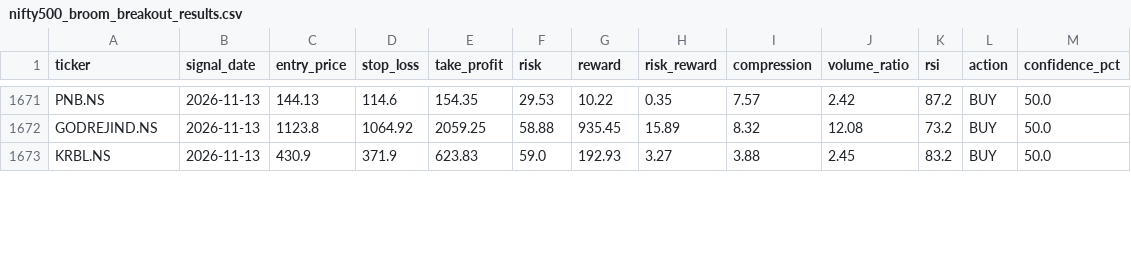
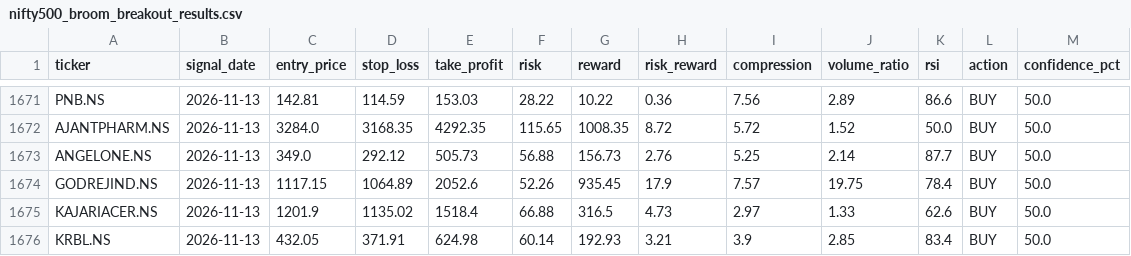
Before and after one commit to kira-stockmarket/ema-backtest, a CSV file: nifty500_broom_breakout_results.csv, drawn as a sheet; only a part is shown, gaps mark what is left out; addresses are those after the commit; the diff covers the shown part only; the diff names each change by its address in the sheet, - before the commit and + after, or states it on an @@ line.

```diff
--- a/nifty500_broom_breakout_results.csv
+++ b/nifty500_broom_breakout_results.csv
-C1671 (entry_price): 144.13
+C1671 (entry_price): 142.81
-D1671 (stop_loss): 114.6
+D1671 (stop_loss): 114.59
-E1671 (take_profit): 154.35
+E1671 (take_profit): 153.03
-F1671 (risk): 29.53
+F1671 (risk): 28.22
-H1671 (risk_reward): 0.35
+H1671 (risk_reward): 0.36
-I1671 (compression): 7.57
+I1671 (compression): 7.56
-J1671 (volume_ratio): 2.42
+J1671 (volume_ratio): 2.89
-K1671 (rsi): 87.2
+K1671 (rsi): 86.6
+row 1672: AJANTPHARM.NS | 2026-11-13 | 3284.0 | 3168.35 | 4292.35 | 115.65 | 1008.35 | 8.72 | 5.72 | 1.52 | 50.0 | BUY | 50.0
+row 1673: ANGELONE.NS | 2026-11-13 | 349.0 | 292.12 | 505.73 | 56.88 | 156.73 | 2.76 | 5.25 | 2.14 | 87.7 | BUY | 50.0
-C1674 (entry_price): 1123.8
+C1674 (entry_price): 1117.15
-D1674 (stop_loss): 1064.92
+D1674 (stop_loss): 1064.89
-E1674 (take_profit): 2059.25
+E1674 (take_profit): 2052.6
-F1674 (risk): 58.88
+F1674 (risk): 52.26
-H1674 (risk_reward): 15.89
+H1674 (risk_reward): 17.9
-I1674 (compression): 8.32
+I1674 (compression): 7.57
-J1674 (volume_ratio): 12.08
+J1674 (volume_ratio): 19.75
-K1674 (rsi): 73.2
+K1674 (rsi): 78.4
+row 1675: KAJARIACER.NS | 2026-11-13 | 1201.9 | 1135.02 | 1518.4 | 66.88 | 316.5 | 4.73 | 2.97 | 1.33 | 62.6 | BUY | 50.0
-C1676 (entry_price): 430.9
+C1676 (entry_price): 432.05
-D1676 (stop_loss): 371.9
+D1676 (stop_loss): 371.91
-E1676 (take_profit): 623.83
+E1676 (take_profit): 624.98
-F1676 (risk): 59.0
+F1676 (risk): 60.14
-H1676 (risk_reward): 3.27
+H1676 (risk_reward): 3.21
-I1676 (compression): 3.88
+I1676 (compression): 3.9
-J1676 (volume_ratio): 2.45
+J1676 (volume_ratio): 2.85
-K1676 (rsi): 83.2
+K1676 (rsi): 83.4
```
Also changed, not shown: 3 added rows, 3 removed rows and 33 edited cells elsewhere in this file, paper_trade_history.csv, 2 other files.
